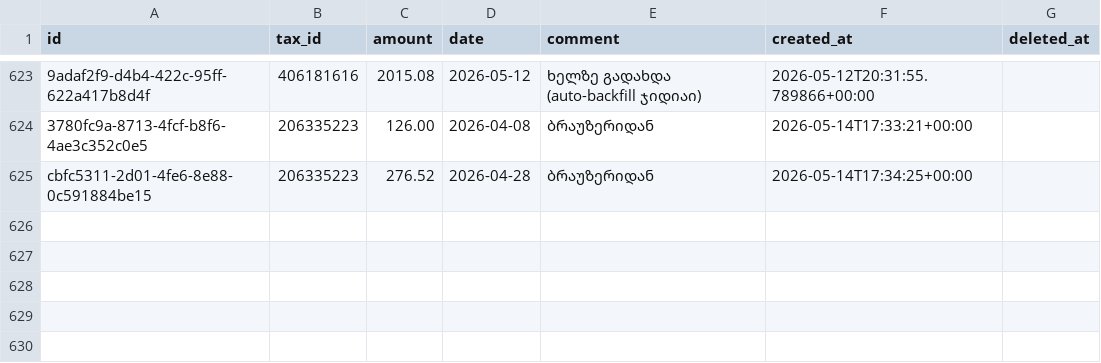
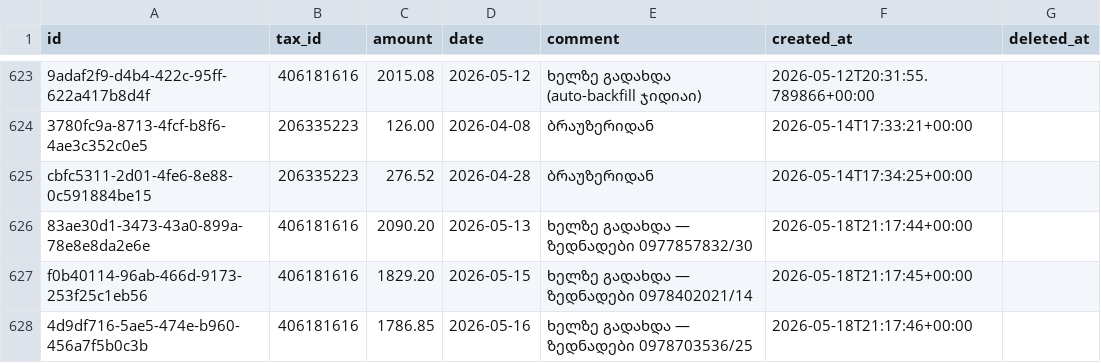
Before and after one commit to amiranikikala-ux/financial-dashboard, a CSV file: Financial_Analysis/manual_payments_journal.csv, drawn as a sheet; only a part is shown, gaps mark what is left out; the diff names each change by its address in the sheet, - before the commit and + after, or states it on an @@ line.

```diff
--- a/Financial_Analysis/manual_payments_journal.csv
+++ b/Financial_Analysis/manual_payments_journal.csv
+row 626: 83ae30d1-3473-43a0-899a-78e8e8da2e6e | 406181616 | 2090.20 | 2026-05-13 | ხელზე გადახდა — ზედნადები 0977857832/30 | 2026-05-18T21:17:44+00:00
+row 627: f0b40114-96ab-466d-9173-253f25c1eb56 | 406181616 | 1829.20 | 2026-05-15 | ხელზე გადახდა — ზედნადები 0978402021/14 | 2026-05-18T21:17:45+00:00
+row 628: 4d9df716-5ae5-474e-b960-456a7f5b0c3b | 406181616 | 1786.85 | 2026-05-16 | ხელზე გადახდა — ზედნადები 0978703536/25 | 2026-05-18T21:17:46+00:00
```
